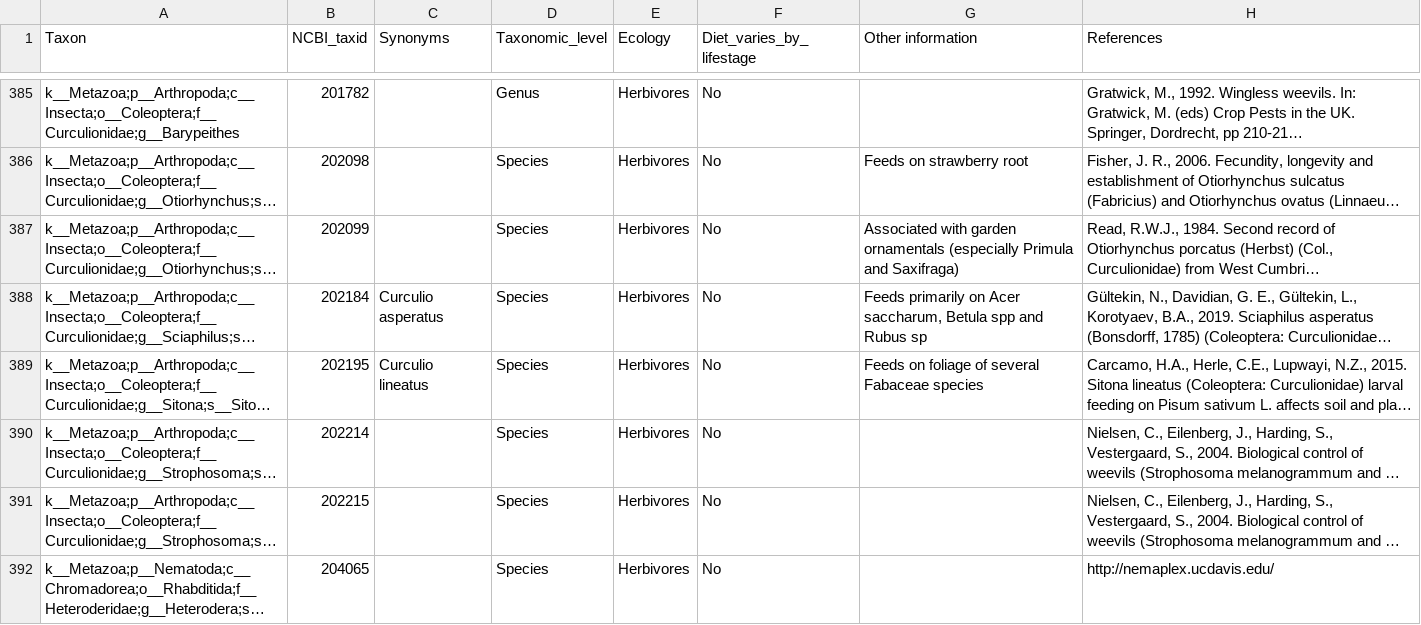
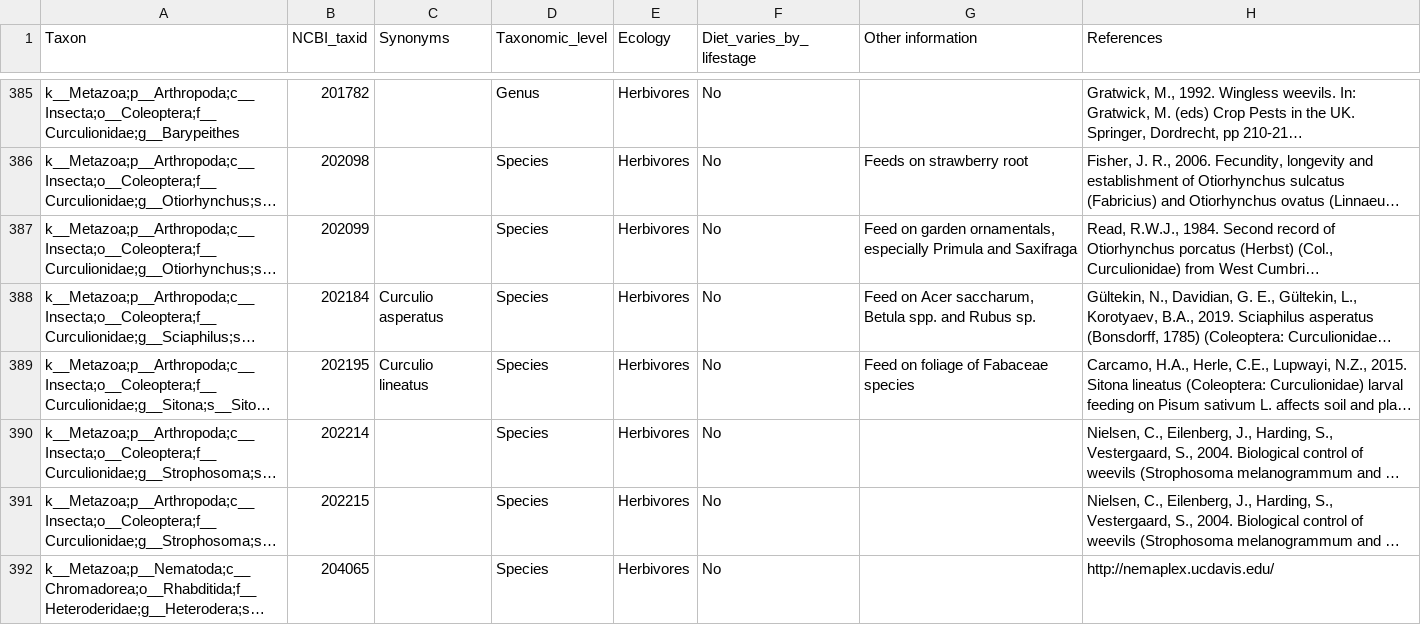
Before and after one commit to MontagnaLab/INVGuild, a TSV file: data/INVGuild.tsv, drawn as a sheet; only a part is shown, gaps mark what is left out; long unchanged cells end in …; the diff covers the shown part only; the diff names each change by its address in the sheet, - before the commit and + after, or states it on an @@ line.

Commit message:
INVGuild.tsv

```diff
--- a/data/INVGuild.tsv
+++ b/data/INVGuild.tsv
-G387 (Other information): Associated with garden ornamentals (especially Primula and Saxifraga)
+G387 (Other information): Feed on garden ornamentals, especially Primula and Saxifraga
-G388 (Other information): Feeds primarily on Acer saccharum, Betula spp and Rubus sp
+G388 (Other information): Feed on Acer saccharum, Betula spp. and Rubus sp.
-G389 (Other information): Feeds on foliage of several Fabaceae species
+G389 (Other information): Feed on foliage of Fabaceae species
```
Also changed, not shown: 84 edited cells elsewhere in this file.
